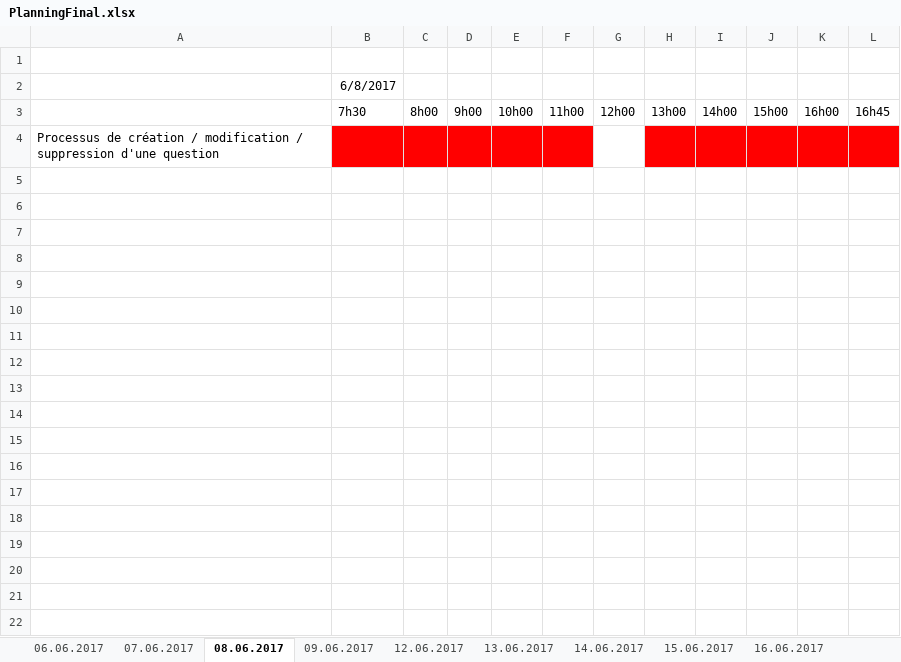
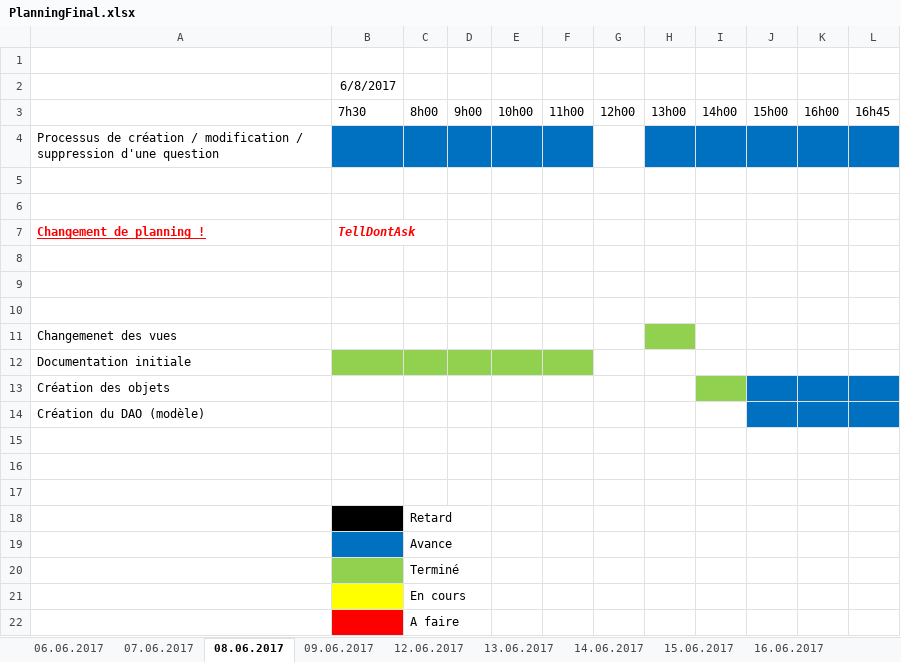
Before and after one commit to cedricdrrnm/TPI_QCM, an Excel workbook: QCM_Sicharp/PlanningFinal.xlsx, sheet 08.06.2017, drawn as a sheet; values as stored, in another font and other column widths than the file's, no borders; the diff names each change by its address in the sheet, - before the commit and + after, or states it on an @@ line.

```diff
--- a/QCM_Sicharp/PlanningFinal.xlsx (sheet 08.06.2017)
+++ b/QCM_Sicharp/PlanningFinal.xlsx (sheet 08.06.2017)
-B4:F4 fill: #FF0000
+B4:F4 fill: #0070C0
-H4:L4 fill: #FF0000
+H4:L4 fill: #0070C0
+row 5: (empty)
+row 6: (empty)
+row 7: Changement de planning ! | TellDontAsk
+row 8: (empty)
+row 9: (empty)
+row 10: (empty)
+row 11: Changemenet des vues
+row 12: Documentation initiale
+row 13: Création des objets
+row 14: Création du DAO (modèle)
+row 15: (empty)
+row 16: (empty)
+row 17: (empty)
+row 18:  |  | Retard
+row 19:  |  | Avance
+row 20:  |  | Terminé
+row 21:  |  | En cours
+row 22:  |  | A faire
```
Also changed, not shown: sheet 09.06.2017, sheet 07.06.2017, sheet 12.06.2017, sheet 15.06.2017, sheet 06.06.2017, sheet 16.06.2017, 3 more sheets, 12 other files.
